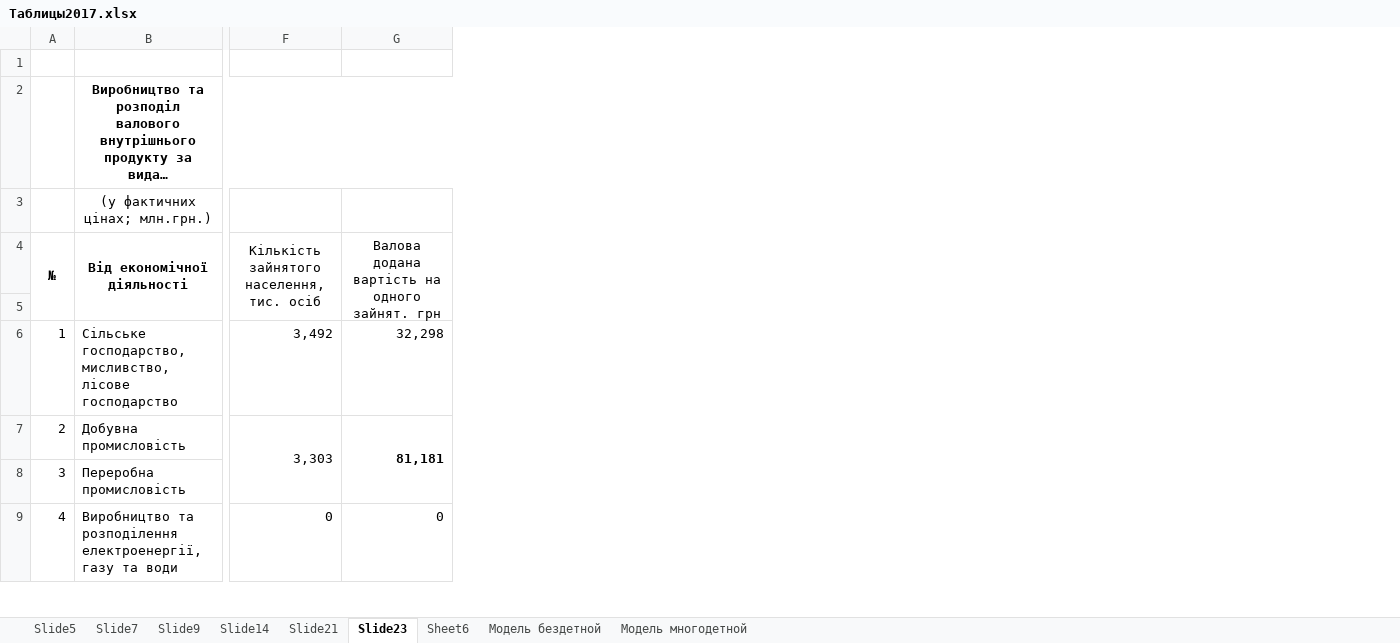
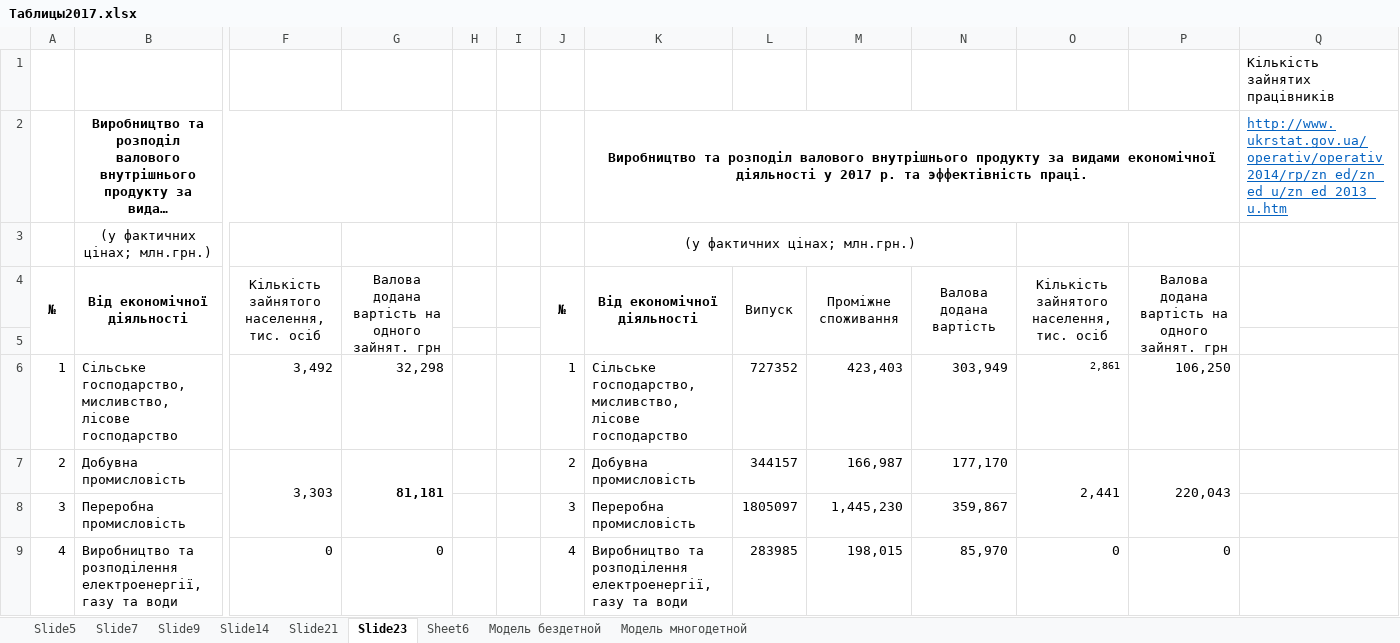
Before and after one commit to lukas1326/UkrViewPresentation, an Excel workbook: Таблицы2017.xlsx, sheet Slide23, drawn as a sheet; only a part is shown, gaps mark what is left out; long unchanged cells end in …; values as stored, in another font and other column widths than the file's, no borders; the diff names each change by its address in the sheet, - before the commit and + after, or states it on an @@ line.

Commit message:
slide23 done

```diff
--- a/Таблицы2017.xlsx (sheet Slide23)
+++ b/Таблицы2017.xlsx (sheet Slide23)
+column H, empty
+column I, empty
+column J, rows 4-9: № |  | 1 | 2 | 3 | 4
+column K, rows 2-9: Виробництво та розподіл валового внутрішнього продукту за видами економічної діяльності у 2017 р. та эффектівність праці. | (у фактичних цінах; млн.грн.) | Від економічної діяльності |  | Сільське господарство, мисливство, лісове господарство | Добувна промисловість | Переробна промисловість | Виробництво та розподілення електроенергії, газу та води
+column L, rows 4-9: Випуск |  | 727352 | 344157 | 1805097 | 283985
+column M, rows 4-9: Проміжне споживання |  | 423,403 | 166,987 | 1,445,230 | 198,015
+column N, rows 4-9: Валова додана вартість |  | 303,949 | 177,170 | 359,867 | 85,970
+column O, rows 4-9: Кількість зайнятого населення, тис. осіб |  | 2,861 | 2,441 |  | 0
+column P, rows 4-9: Валова додана вартість на одного зайнят. грн |  | 106,250 | 220,043 |  | 0
+column Q, rows 1-2: Кількість зайнятих працівників | http://www.ukrstat.gov.ua/operativ/operativ2014/rp/zn_ed/zn_ed_u/zn_ed_2013_u.htm
```
Also changed, not shown: sheet Slide21, 3 other files.
